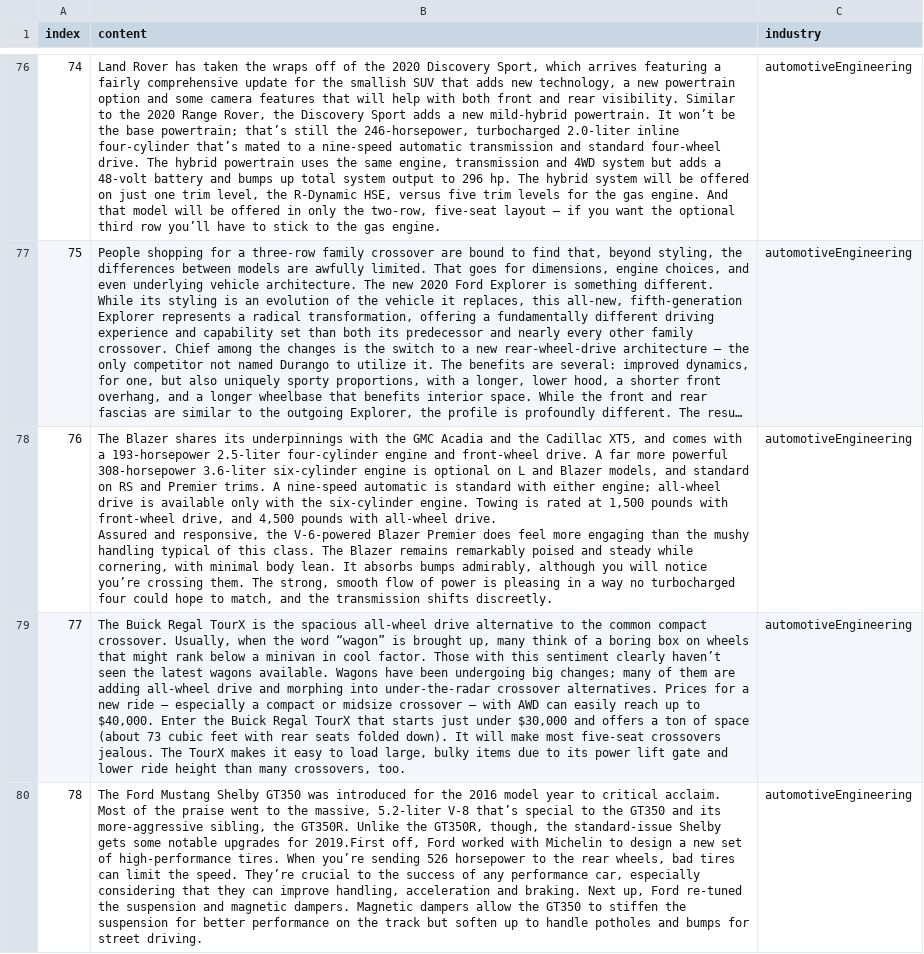
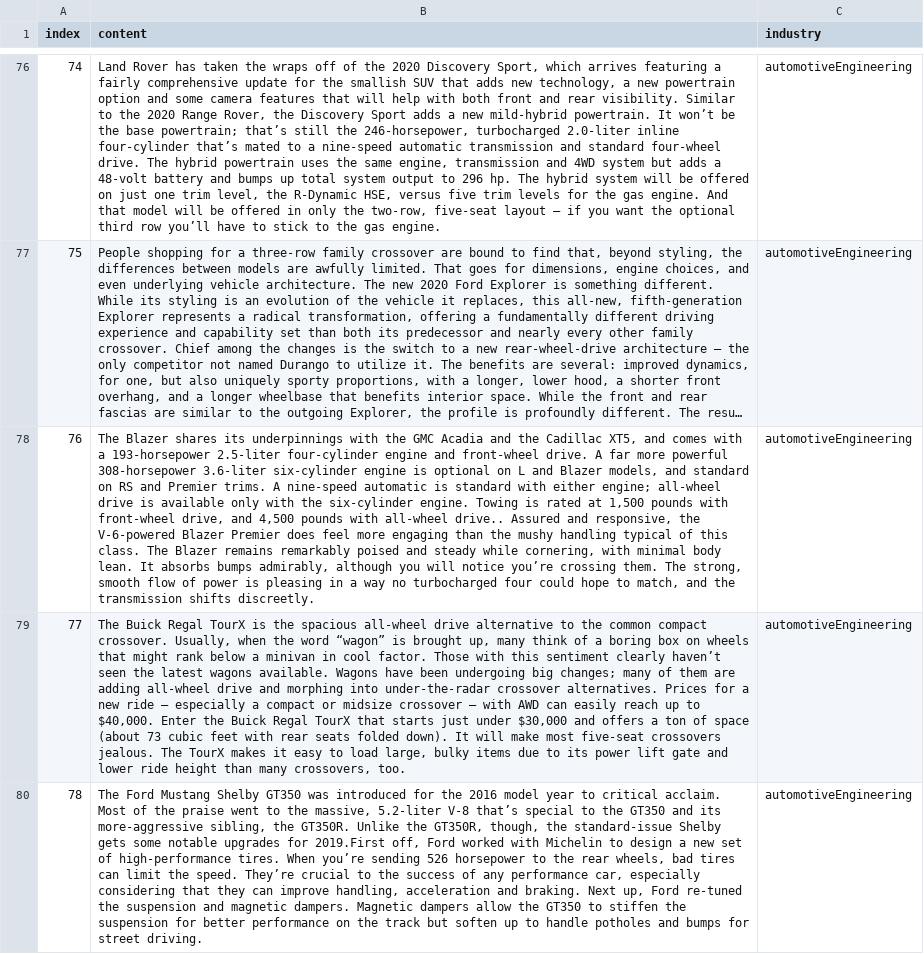
Before and after one commit to meharbhatia/MIDAS_KG_Construction, a CSV file: datasets/CLEANED_icdm_contest_data.csv, drawn as a sheet; only a part is shown, gaps mark what is left out; long unchanged cells end in …; ↵ is a line break in a cell; the diff covers the shown part only; the diff names each change by its address in the sheet, - before the commit and + after, or states it on an @@ line.

```diff
--- a/datasets/CLEANED_icdm_contest_data.csv
+++ b/datasets/CLEANED_icdm_contest_data.csv
-B78 (content): …with all-wheel drive. ↵ Assured and…
+B78 (content): …with all-wheel drive.. Assured and…
```
Also changed, not shown: 19 edited cells elsewhere in this file, datasets/g050_Coref_Dataset.csv, 10 other files.
